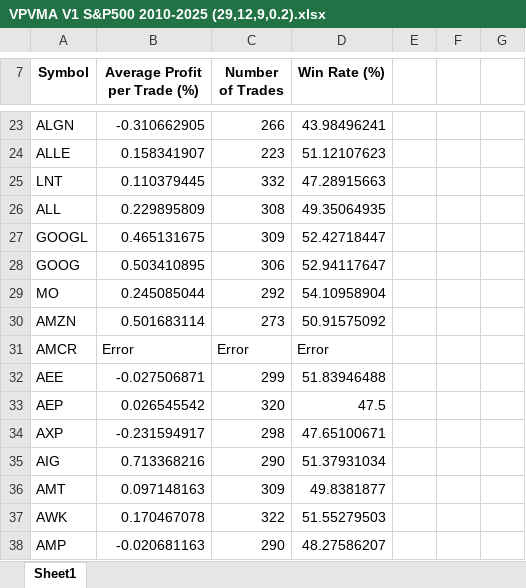
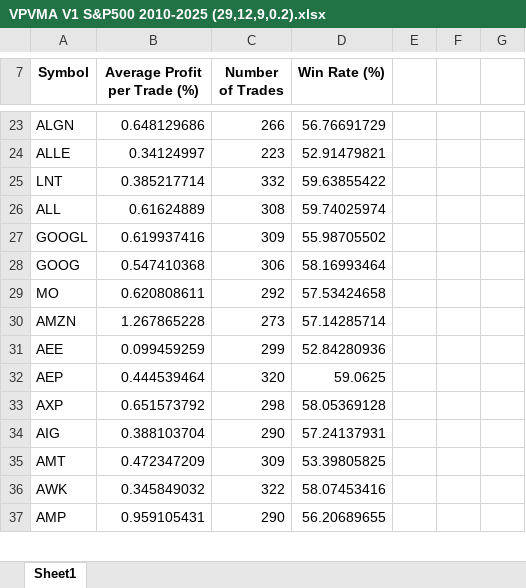
Before and after one commit to MalbertMB/VPVMA_Historical, an Excel workbook: Results/VPVMA V1 S&P500 2010-2025 (29,12,9,0.2).xlsx, sheet Sheet1, drawn as a sheet; only a part is shown, gaps mark what is left out; values as stored, in another font and other column widths than the file's, no borders; table styles not drawn; removed rows and columns are numbered as before the commit, all else as after; the diff covers the shown part only; the diff names each change by its address in the sheet, - before the commit and + after, or states it on an @@ line.

```diff
--- a/Results/VPVMA V1 S&P500 2010-2025 (29,12,9,0.2).xlsx (sheet Sheet1)
+++ b/Results/VPVMA V1 S&P500 2010-2025 (29,12,9,0.2).xlsx (sheet Sheet1)
-B23 (Average Profit per Trade (%)): -0.310662905
+B23 (Average Profit per Trade (%)): 0.648129686
-D23 (Win Rate (%)): 43.98496241
+D23 (Win Rate (%)): 56.76691729
-B24 (Average Profit per Trade (%)): 0.158341907
+B24 (Average Profit per Trade (%)): 0.34124997
-D24 (Win Rate (%)): 51.12107623
+D24 (Win Rate (%)): 52.91479821
-B25 (Average Profit per Trade (%)): 0.110379445
+B25 (Average Profit per Trade (%)): 0.385217714
-D25 (Win Rate (%)): 47.28915663
+D25 (Win Rate (%)): 59.63855422
-B26 (Average Profit per Trade (%)): 0.229895809
+B26 (Average Profit per Trade (%)): 0.61624889
-D26 (Win Rate (%)): 49.35064935
+D26 (Win Rate (%)): 59.74025974
-B27 (Average Profit per Trade (%)): 0.465131675
+B27 (Average Profit per Trade (%)): 0.619937416
-D27 (Win Rate (%)): 52.42718447
+D27 (Win Rate (%)): 55.98705502
-B28 (Average Profit per Trade (%)): 0.503410895
+B28 (Average Profit per Trade (%)): 0.547410368
-D28 (Win Rate (%)): 52.94117647
+D28 (Win Rate (%)): 58.16993464
-B29 (Average Profit per Trade (%)): 0.245085044
+B29 (Average Profit per Trade (%)): 0.620808611
-D29 (Win Rate (%)): 54.10958904
+D29 (Win Rate (%)): 57.53424658
-B30 (Average Profit per Trade (%)): 0.501683114
+B30 (Average Profit per Trade (%)): 1.267865228
-D30 (Win Rate (%)): 50.91575092
+D30 (Win Rate (%)): 57.14285714
-row 31: AMCR | Error | Error | Error
-B31 (Average Profit per Trade (%)): -0.027506871
+B31 (Average Profit per Trade (%)): 0.099459259
-D31 (Win Rate (%)): 51.83946488
+D31 (Win Rate (%)): 52.84280936
-B32 (Average Profit per Trade (%)): 0.026545542
+B32 (Average Profit per Trade (%)): 0.444539464
-D32 (Win Rate (%)): 47.5
+D32 (Win Rate (%)): 59.0625
-B33 (Average Profit per Trade (%)): -0.231594917
+B33 (Average Profit per Trade (%)): 0.651573792
-D33 (Win Rate (%)): 47.65100671
+D33 (Win Rate (%)): 58.05369128
-B34 (Average Profit per Trade (%)): 0.713368216
+B34 (Average Profit per Trade (%)): 0.388103704
-D34 (Win Rate (%)): 51.37931034
+D34 (Win Rate (%)): 57.24137931
-B35 (Average Profit per Trade (%)): 0.097148163
+B35 (Average Profit per Trade (%)): 0.472347209
-D35 (Win Rate (%)): 49.8381877
+D35 (Win Rate (%)): 53.39805825
-B36 (Average Profit per Trade (%)): 0.170467078
+B36 (Average Profit per Trade (%)): 0.345849032
-D36 (Win Rate (%)): 51.55279503
+D36 (Win Rate (%)): 58.07453416
-B37 (Average Profit per Trade (%)): -0.020681163
+B37 (Average Profit per Trade (%)): 0.959105431
-D37 (Win Rate (%)): 48.27586207
+D37 (Win Rate (%)): 56.20689655
```
Also changed, not shown: 3 removed rows and 966 edited cells elsewhere in this sheet, 8 other files.
